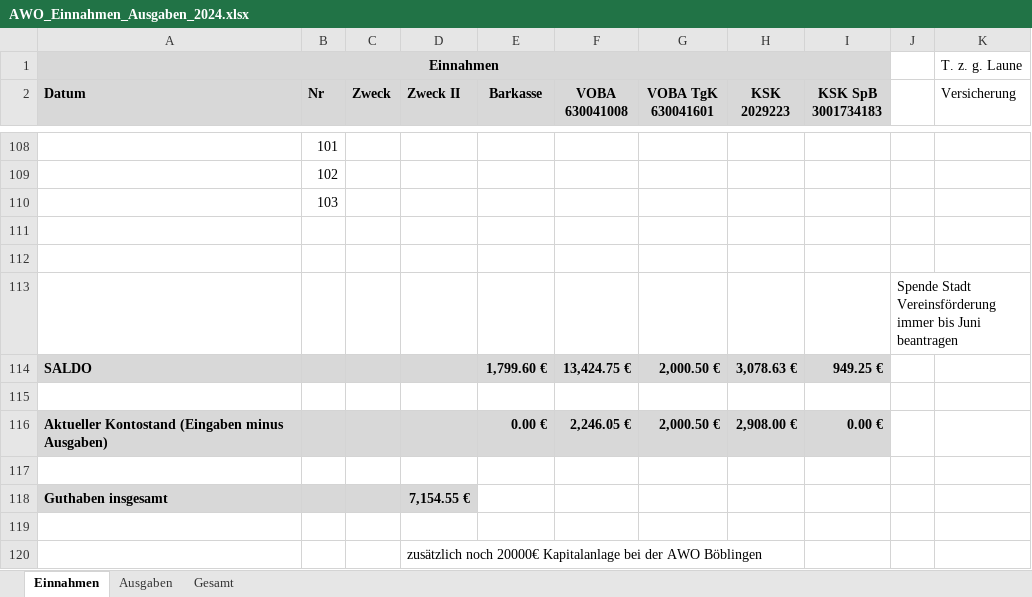
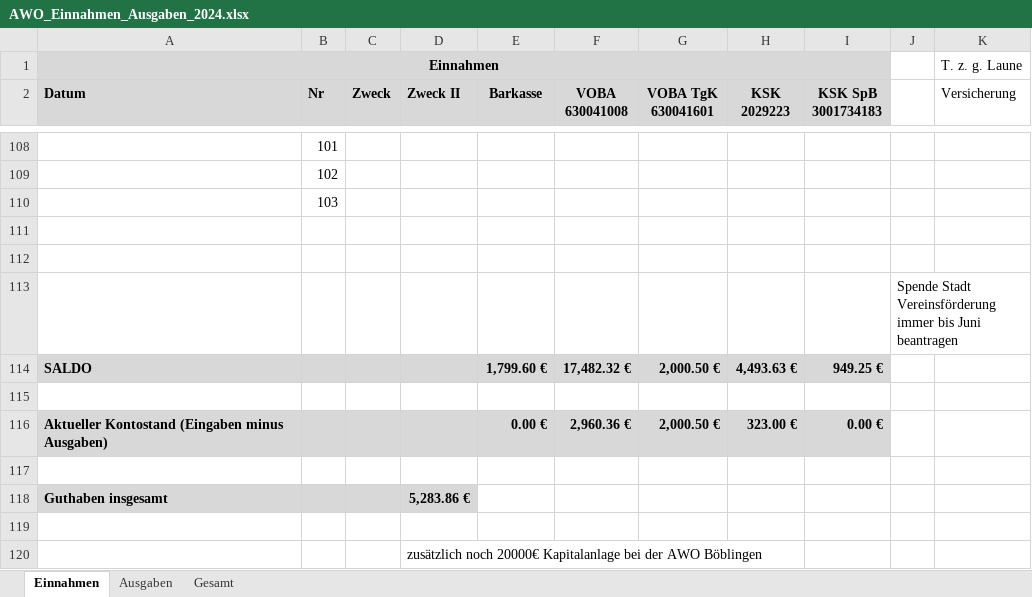
Before and after one commit to bwildner/AWO, an Excel workbook: 2024/AWO_Einnahmen_Ausgaben_2024.xlsx, sheet Einnahmen, drawn as a sheet; only a part is shown, gaps mark what is left out; values as stored, in another font and other column widths than the file's, no borders; conditional formats not drawn; the diff covers the shown part only; the diff names each change by its address in the sheet, - before the commit and + after, or states it on an @@ line.

```diff
--- a/2024/AWO_Einnahmen_Ausgaben_2024.xlsx (sheet Einnahmen)
+++ b/2024/AWO_Einnahmen_Ausgaben_2024.xlsx (sheet Einnahmen)
-F114 (VOBA 630041008): 13,424.75 €
+F114 (VOBA 630041008): 17,482.32 €
-H114 (KSK 2029223): 3,078.63 €
+H114 (KSK 2029223): 4,493.63 €
-F116 (VOBA 630041008): 2,246.05 €
+F116 (VOBA 630041008): 2,960.36 €
-H116 (KSK 2029223): 2,908.00 €
+H116 (KSK 2029223): 323.00 €
-D118 (Zweck II): 7,154.55 €
+D118 (Zweck II): 5,283.86 €
```
Also changed, not shown: 55 edited cells elsewhere in this sheet, sheet Ausgaben, 22 other files.
